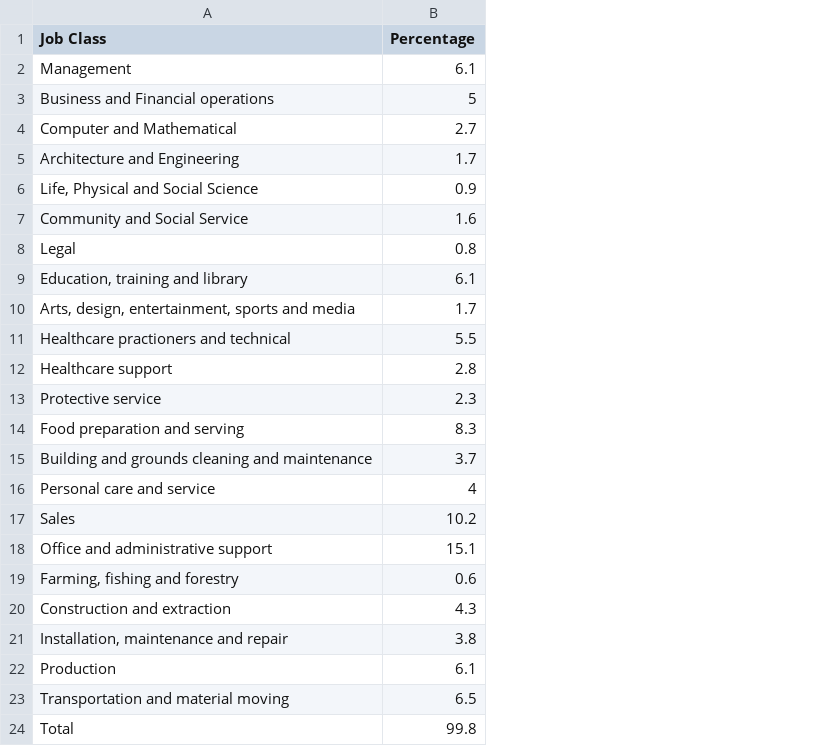
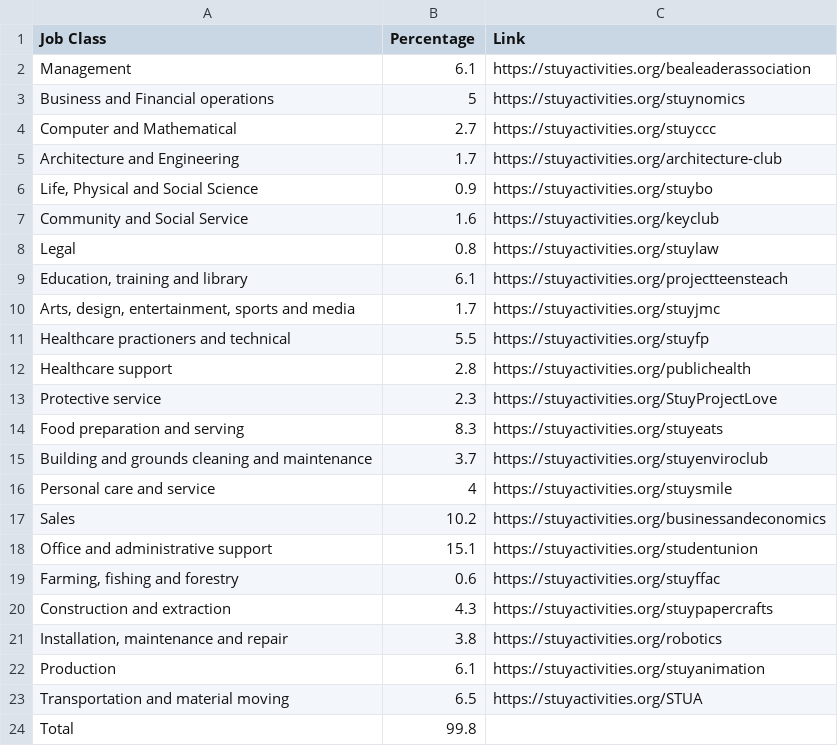
Before and after one commit to theofahey/TheodoreFaheySoftDev, a CSV file: 13_tempwork/data/occupations.csv, drawn as a sheet; the diff names each change by its address in the sheet, - before the commit and + after, or states it on an @@ line.

```diff
--- a/13_tempwork/data/occupations.csv
+++ b/13_tempwork/data/occupations.csv
+column C (Link), rows 2-23: https://stuyactivities.org/bealeaderassociation | https://stuyactivities.org/stuynomics | https://stuyactivities.org/stuyccc | https://stuyactivities.org/architecture-club | https://stuyactivities.org/stuybo | https://stuyactivities.org/keyclub | https://stuyactivities.org/stuylaw | https://stuyactivities.org/projectteensteach | https://stuyactivities.org/stuyjmc | https://stuyactivities.org/stuyfp | https://stuyactivities.org/publichealth | https://stuyactivities.org/StuyProjectLove | https://stuyactivities.org/stuyeats | https://stuyactivities.org/stuyenviroclub | https://stuyactivities.org/stuysmile | https://stuyactivities.org/businessandeconomics | https://stuyactivities.org/studentunion | https://stuyactivities.org/stuyffac | https://stuyactivities.org/stuypapercrafts | https://stuyactivities.org/robotics | https://stuyactivities.org/stuyanimation | https://stuyactivities.org/STUA
```
Also changed, not shown: 4 other files.
